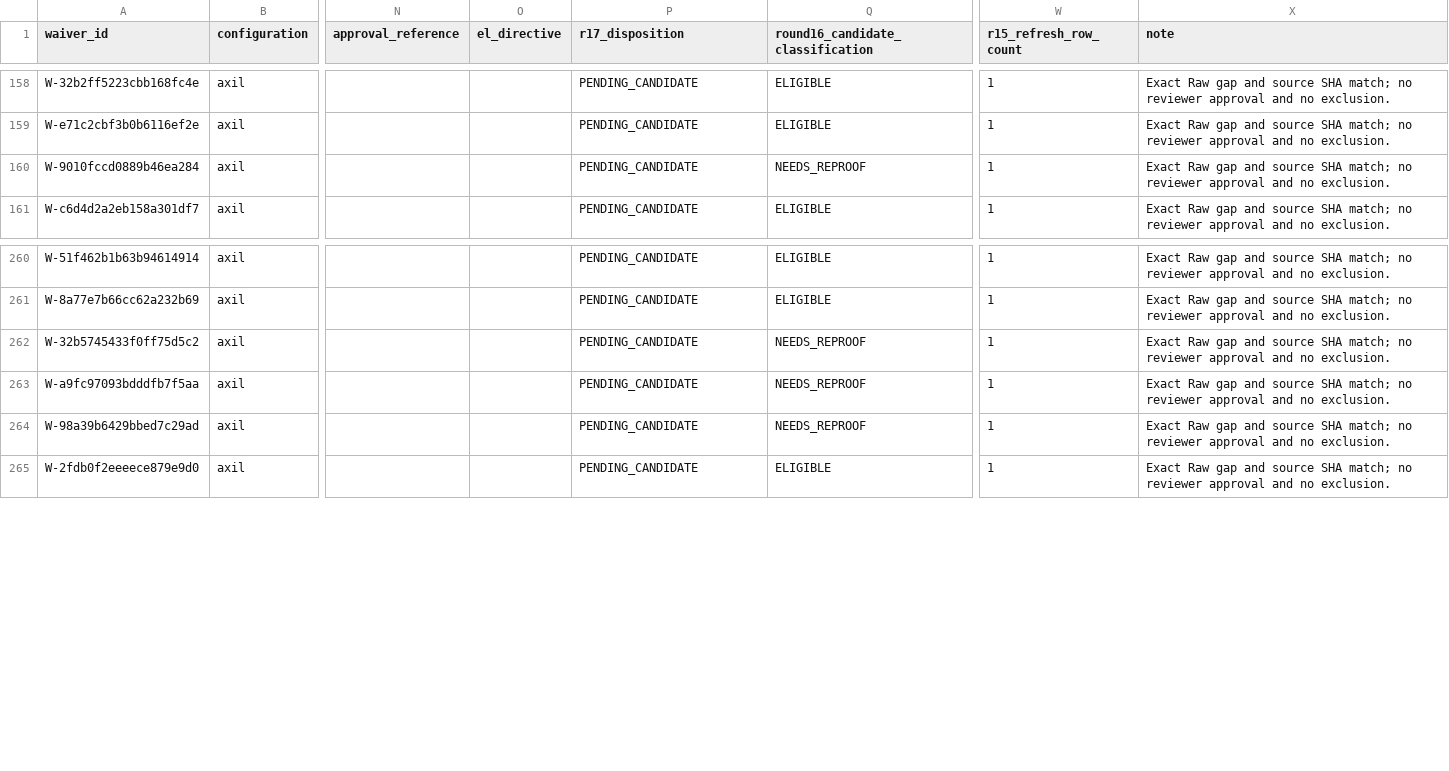
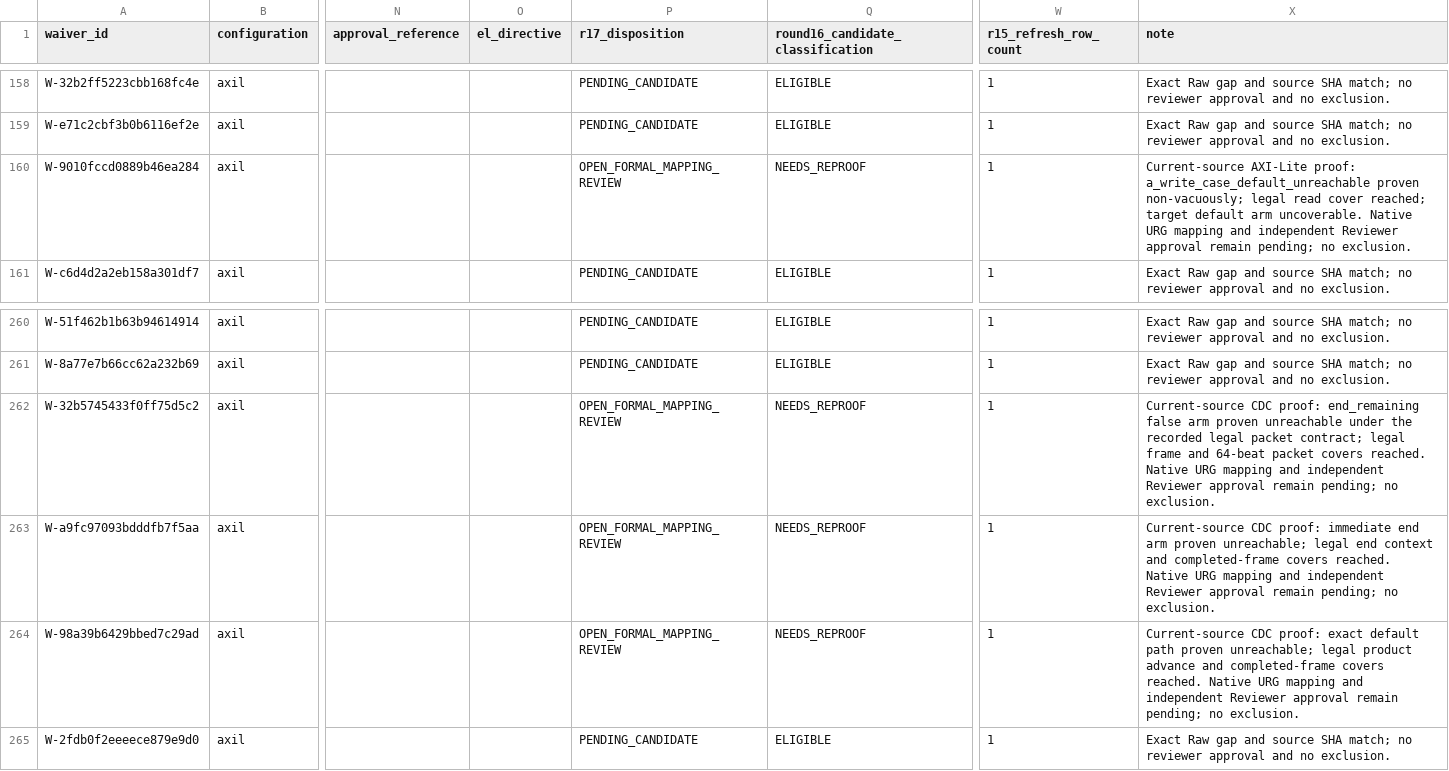
Before and after one commit to cwu766485-ctrl/dsm_ip, a CSV file: docs/verification/data/thermo5-r17/thermo5_tx_r17_waiver_reconciliation.csv, drawn as a sheet; only a part is shown, gaps mark what is left out; the diff names each change by its address in the sheet, - before the commit and + after, or states it on an @@ line.

```diff
--- a/docs/verification/data/thermo5-r17/thermo5_tx_r17_waiver_reconciliation.csv
+++ b/docs/verification/data/thermo5-r17/thermo5_tx_r17_waiver_reconciliation.csv
-P160 (r17_disposition): PENDING_CANDIDATE
+P160 (r17_disposition): OPEN_FORMAL_MAPPING_REVIEW
-X160 (note): Exact Raw gap and source SHA match; no reviewer approval and no exclusion.
+X160 (note): Current-source AXI-Lite proof: a_write_case_default_unreachable proven non-vacuously; legal read cover reached; target default arm uncoverable. Native URG mapping and independent Reviewer approval remain pending; no exclusion.
-P262:P264 (r17_disposition): PENDING_CANDIDATE
+P262:P264 (r17_disposition): OPEN_FORMAL_MAPPING_REVIEW
-X262 (note): Exact Raw gap and source SHA match; no reviewer approval and no exclusion.
+X262 (note): Current-source CDC proof: end_remaining false arm proven unreachable under the recorded legal packet contract; legal frame and 64-beat packet covers reached. Native URG mapping and independent Reviewer approval remain pending; no exclusion.
-X263 (note): Exact Raw gap and source SHA match; no reviewer approval and no exclusion.
+X263 (note): Current-source CDC proof: immediate end arm proven unreachable; legal end context and completed-frame covers reached. Native URG mapping and independent Reviewer approval remain pending; no exclusion.
-X264 (note): Exact Raw gap and source SHA match; no reviewer approval and no exclusion.
+X264 (note): Current-source CDC proof: exact default path proven unreachable; legal product advance and completed-frame covers reached. Native URG mapping and independent Reviewer approval remain pending; no exclusion.
```
Also changed, not shown: docs/verification/data/thermo5-r17/thermo5_tx_r17_branch_condition_ledger.csv, 6 other files.
